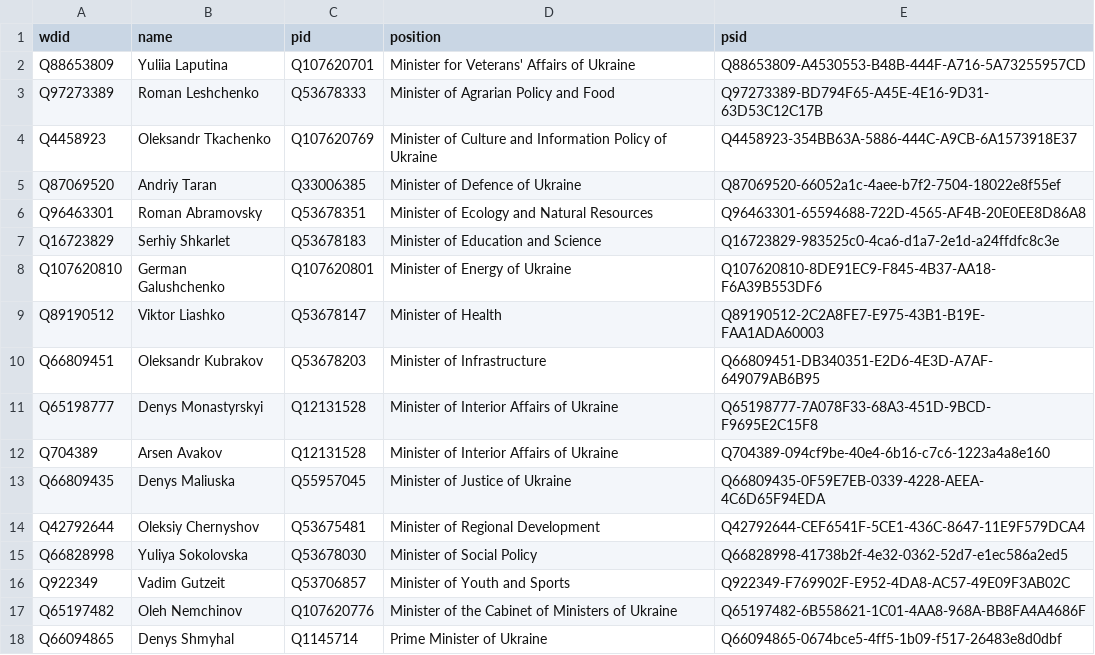
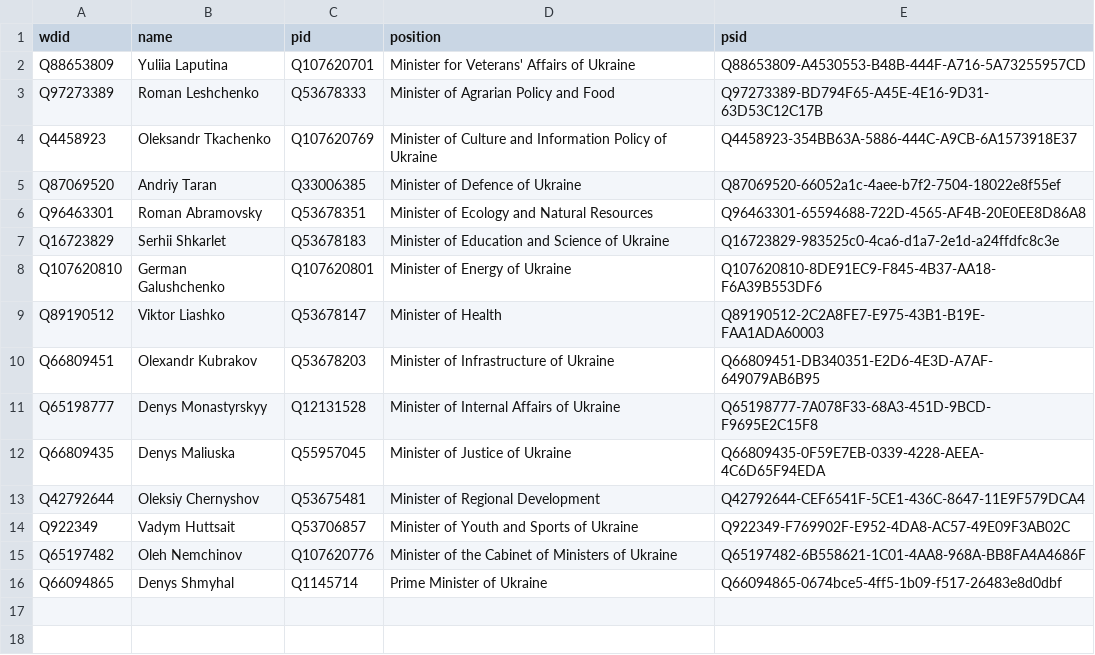
Before and after one commit to every-politician-scrapers/ukraine-cabinet, a CSV file: data/wikidata.csv, drawn as a sheet.

```diff
--- a/data/wikidata.csv
+++ b/data/wikidata.csv
@@ -6,12 +6,10 @@ Q87069520,Andriy Taran,Q33006385,Minister of Defence of Ukraine,Q87069520-66052a
 Q96463301,Roman Abramovsky,Q53678351,Minister of Ecology and Natural Resources,Q96463301-65594688-722D-4565-AF4B-20E0EE8D86A8
-Q16723829,Serhiy Shkarlet,Q53678183,Minister of Education and Science,Q16723829-983525c0-4ca6-d1a7-2e1d-a24ffdfc8c3e
+Q16723829,Serhii Shkarlet,Q53678183,Minister of Education and Science of Ukraine,Q16723829-983525c0-4ca6-d1a7-2e1d-a24ffdfc8c3e
 Q107620810,German Galushchenko,Q107620801,Minister of Energy of Ukraine,Q107620810-8DE91EC9-F845-4B37-AA18-F6A39B553DF6
 Q89190512,Viktor Liashko,Q53678147,Minister of Health,Q89190512-2C2A8FE7-E975-43B1-B19E-FAA1ADA60003
-Q66809451,Oleksandr Kubrakov,Q53678203,Minister of Infrastructure,Q66809451-DB340351-E2D6-4E3D-A7AF-649079AB6B95
-Q65198777,Denys Monastyrskyi,Q12131528,Minister of Interior Affairs of Ukraine,Q65198777-7A078F33-68A3-451D-9BCD-F9695E2C15F8
-Q704389,Arsen Avakov,Q12131528,Minister of Interior Affairs of Ukraine,Q704389-094cf9be-40e4-6b16-c7c6-1223a4a8e160
+Q66809451,Olexandr Kubrakov,Q53678203,Minister of Infrastructure of Ukraine,Q66809451-DB340351-E2D6-4E3D-A7AF-649079AB6B95
+Q65198777,Denys Monastyrskyy,Q12131528,Minister of Internal Affairs of Ukraine,Q65198777-7A078F33-68A3-451D-9BCD-F9695E2C15F8
 Q66809435,Denys Maliuska,Q55957045,Minister of Justice of Ukraine,Q66809435-0F59E7EB-0339-4228-AEEA-4C6D65F94EDA
 Q42792644,Oleksiy Chernyshov,Q53675481,Minister of Regional Development,Q42792644-CEF6541F-5CE1-436C-8647-11E9F579DCA4
-Q66828998,Yuliya Sokolovska,Q53678030,Minister of Social Policy,Q66828998-41738b2f-4e32-0362-52d7-e1ec586a2ed5
-Q922349,Vadim Gutzeit,Q53706857,Minister of Youth and Sports,Q922349-F769902F-E952-4DA8-AC57-49E09F3AB02C
+Q922349,Vadym Huttsait,Q53706857,Minister of Youth and Sports of Ukraine,Q922349-F769902F-E952-4DA8-AC57-49E09F3AB02C
 Q65197482,Oleh Nemchinov,Q107620776,Minister of the Cabinet of Ministers of Ukraine,Q65197482-6B558621-1C01-4AA8-968A-BB8FA4A4686F
```
Also changed, not shown: data/diff.csv.
